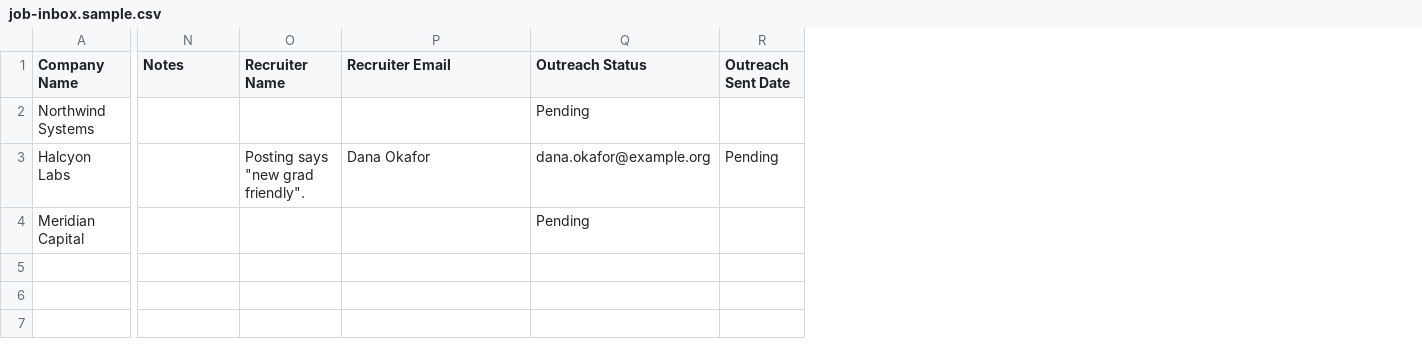
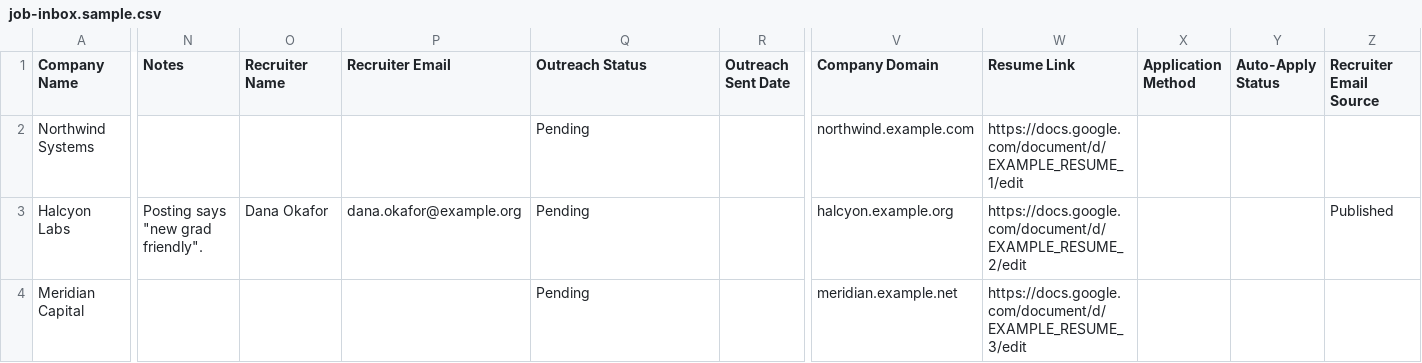
Before and after one commit to rajvardhan19/ice, a CSV file: examples/job-inbox.sample.csv, drawn as a sheet; only a part is shown, gaps mark what is left out; the diff covers the shown part only; the diff names each change by its address in the sheet, - before the commit and + after, or states it on an @@ line.

```diff
--- a/examples/job-inbox.sample.csv
+++ b/examples/job-inbox.sample.csv
+column V (Company Domain), rows 2-4: northwind.example.com | halcyon.example.org | meridian.example.net
+column W (Resume Link), rows 2-4: https://docs.google.com/document/d/EXAMPLE_RESUME_1/edit | https://docs.google.com/document/d/EXAMPLE_RESUME_2/edit | https://docs.google.com/document/d/EXAMPLE_RESUME_3/edit
+column X (Application Method), empty
+column Y (Auto-Apply Status), empty
+column Z (Recruiter Email Source), row 3: Published
-N3 (Notes): (empty)
+N3 (Notes): Posting says "new grad friendly".
-O3 (Recruiter Name): Posting says "new grad friendly".
+O3 (Recruiter Name): Dana Okafor
-P3 (Recruiter Email): Dana Okafor
+P3 (Recruiter Email): dana.okafor@example.org
-Q3 (Outreach Status): dana.okafor@example.org
+Q3 (Outreach Status): Pending
-R3 (Outreach Sent Date): Pending
+R3 (Outreach Sent Date): (empty)
```
Also changed, not shown: 2 edited cells elsewhere in this file, examples/config.sample.csv, 10 other files.
